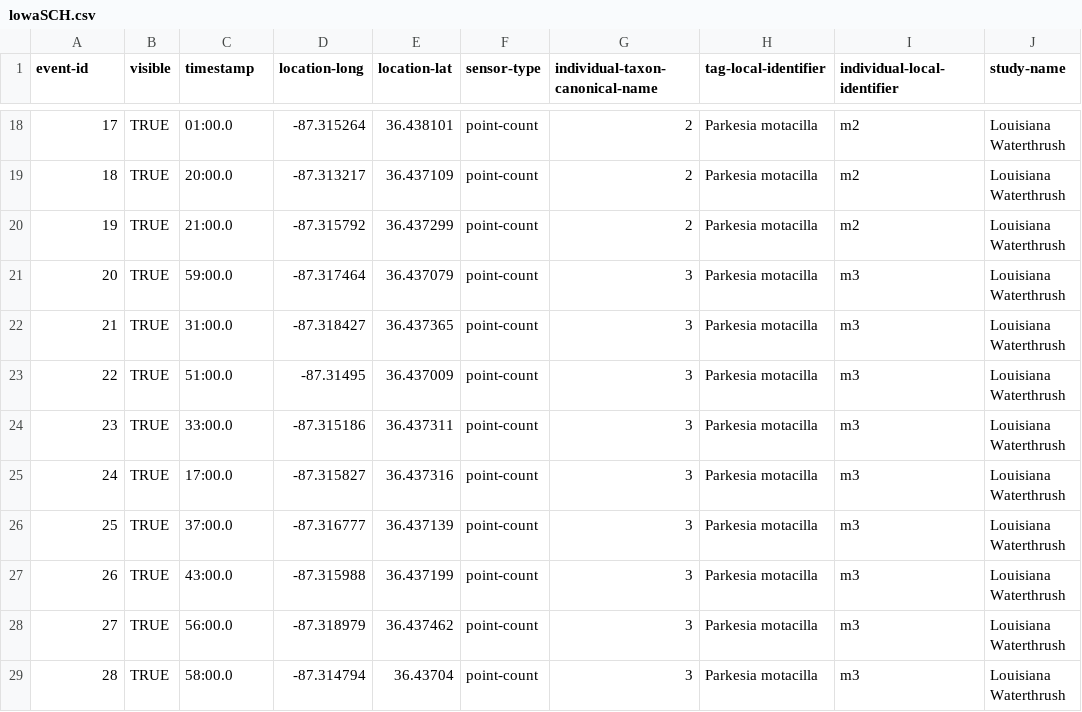
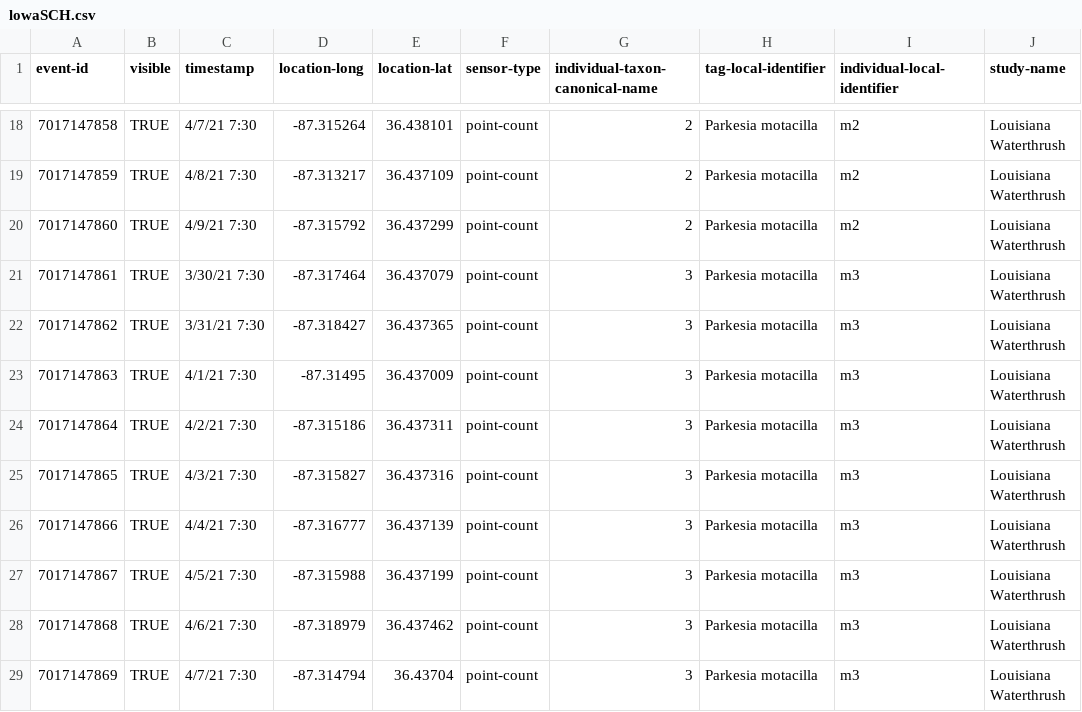
Before and after one commit to jatmasphere/Home-Range-Analysis, a CSV file: Data/lowaSCH.csv, drawn as a sheet; only a part is shown, gaps mark what is left out; the diff covers the shown part only; the diff names each change by its address in the sheet, - before the commit and + after, or states it on an @@ line.

```diff
--- a/Data/lowaSCH.csv
+++ b/Data/lowaSCH.csv
-A18 (event-id): 17
+A18 (event-id): 7017147858
-C18 (timestamp): 01:00.0
+C18 (timestamp): 4/7/21 7:30
-A19 (event-id): 18
+A19 (event-id): 7017147859
-C19 (timestamp): 20:00.0
+C19 (timestamp): 4/8/21 7:30
-A20 (event-id): 19
+A20 (event-id): 7017147860
-C20 (timestamp): 21:00.0
+C20 (timestamp): 4/9/21 7:30
-A21 (event-id): 20
+A21 (event-id): 7017147861
-C21 (timestamp): 59:00.0
+C21 (timestamp): 3/30/21 7:30
-A22 (event-id): 21
+A22 (event-id): 7017147862
-C22 (timestamp): 31:00.0
+C22 (timestamp): 3/31/21 7:30
-A23 (event-id): 22
+A23 (event-id): 7017147863
-C23 (timestamp): 51:00.0
+C23 (timestamp): 4/1/21 7:30
-A24 (event-id): 23
+A24 (event-id): 7017147864
-C24 (timestamp): 33:00.0
+C24 (timestamp): 4/2/21 7:30
-A25 (event-id): 24
+A25 (event-id): 7017147865
-C25 (timestamp): 17:00.0
+C25 (timestamp): 4/3/21 7:30
-A26 (event-id): 25
+A26 (event-id): 7017147866
-C26 (timestamp): 37:00.0
+C26 (timestamp): 4/4/21 7:30
-A27 (event-id): 26
+A27 (event-id): 7017147867
-C27 (timestamp): 43:00.0
+C27 (timestamp): 4/5/21 7:30
-A28 (event-id): 27
+A28 (event-id): 7017147868
-C28 (timestamp): 56:00.0
+C28 (timestamp): 4/6/21 7:30
-A29 (event-id): 28
+A29 (event-id): 7017147869
-C29 (timestamp): 58:00.0
+C29 (timestamp): 4/7/21 7:30
```
Also changed, not shown: 32 edited cells elsewhere in this file, 6 other files.
